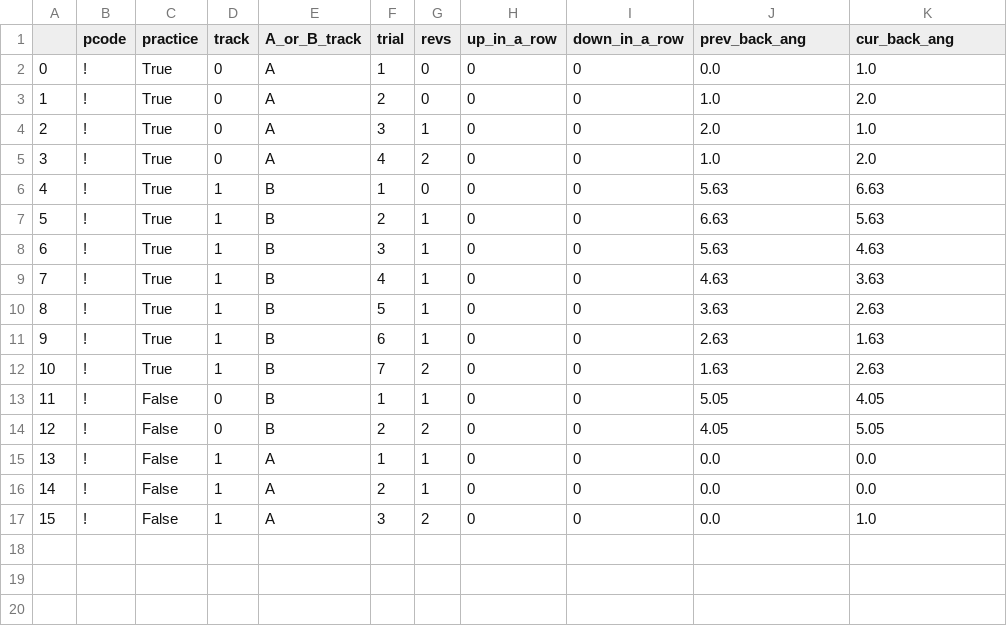
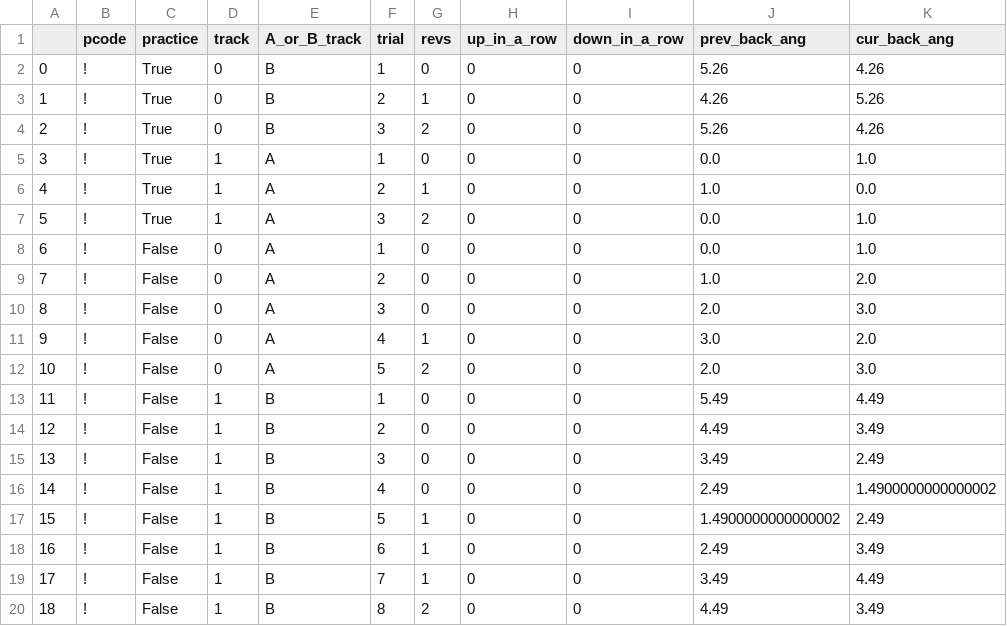
Before and after one commit to pseiti/STIWA, a CSV file: _!.csv, drawn as a sheet; removed rows and columns are numbered as before the commit, all else as after; the diff names each change by its address in the sheet, - before the commit and + after, or states it on an @@ line.

```diff
--- a/_!.csv
+++ b/_!.csv
+row 2: 0 | ! | True | 0 | B | 1 | 0 | 0 | 0 | 5.26 | 4.26
+row 3: 1 | ! | True | 0 | B | 2 | 1 | 0 | 0 | 4.26 | 5.26
+row 4: 2 | ! | True | 0 | B | 3 | 2 | 0 | 0 | 5.26 | 4.26
+row 5: 3 | ! | True | 1 | A | 1 | 0 | 0 | 0 | 0.0 | 1.0
+row 6: 4 | ! | True | 1 | A | 2 | 1 | 0 | 0 | 1.0 | 0.0
+row 7: 5 | ! | True | 1 | A | 3 | 2 | 0 | 0 | 0.0 | 1.0
@@ column A renumbered between rows 8 and 20 @@
-C8:C11 (practice): True
+C8:C11 (practice): False
-G10 (revs): 1
+G10 (revs): 0
-K10 (cur_back_ang): 1.0
+K10 (cur_back_ang): 3.0
-G11 (revs): 2
+G11 (revs): 1
-J11 (prev_back_ang): 1.0
+J11 (prev_back_ang): 3.0
+row 12: 10 | ! | False | 0 | A | 5 | 2 | 0 | 0 | 2.0 | 3.0
-C13:C19 (practice): True
+C13:C19 (practice): False
-J13 (prev_back_ang): 5.63
+J13 (prev_back_ang): 5.49
-K13 (cur_back_ang): 6.63
+K13 (cur_back_ang): 4.49
-G14:G16 (revs): 1
+G14:G16 (revs): 0
-J14 (prev_back_ang): 6.63
+J14 (prev_back_ang): 4.49
-K14 (cur_back_ang): 5.63
+K14 (cur_back_ang): 3.49
-J15 (prev_back_ang): 5.63
+J15 (prev_back_ang): 3.49
-K15 (cur_back_ang): 4.63
+K15 (cur_back_ang): 2.49
-J16 (prev_back_ang): 4.63
+J16 (prev_back_ang): 2.49
-K16 (cur_back_ang): 3.63
+K16 (cur_back_ang): 1.4900000000000002
-J17 (prev_back_ang): 3.63
+J17 (prev_back_ang): 1.4900000000000002
-K17 (cur_back_ang): 2.63
+K17 (cur_back_ang): 2.49
-J18 (prev_back_ang): 2.63
+J18 (prev_back_ang): 2.49
-K18 (cur_back_ang): 1.63
+K18 (cur_back_ang): 3.49
-G19 (revs): 2
+G19 (revs): 1
-J19 (prev_back_ang): 1.63
+J19 (prev_back_ang): 3.49
-K19 (cur_back_ang): 2.63
+K19 (cur_back_ang): 4.49
-row 13: 11 | ! | False | 0 | B | 1 | 1 | 0 | 0 | 5.05 | 4.05
-D20 (track): 0
+D20 (track): 1
-F20 (trial): 2
+F20 (trial): 8
-J20 (prev_back_ang): 4.05
+J20 (prev_back_ang): 4.49
-K20 (cur_back_ang): 5.05
+K20 (cur_back_ang): 3.49
-row 15: 13 | ! | False | 1 | A | 1 | 1 | 0 | 0 | 0.0 | 0.0
-row 16: 14 | ! | False | 1 | A | 2 | 1 | 0 | 0 | 0.0 | 0.0
-row 17: 15 | ! | False | 1 | A | 3 | 2 | 0 | 0 | 0.0 | 1.0
```
Also changed, not shown: 1 other file.
